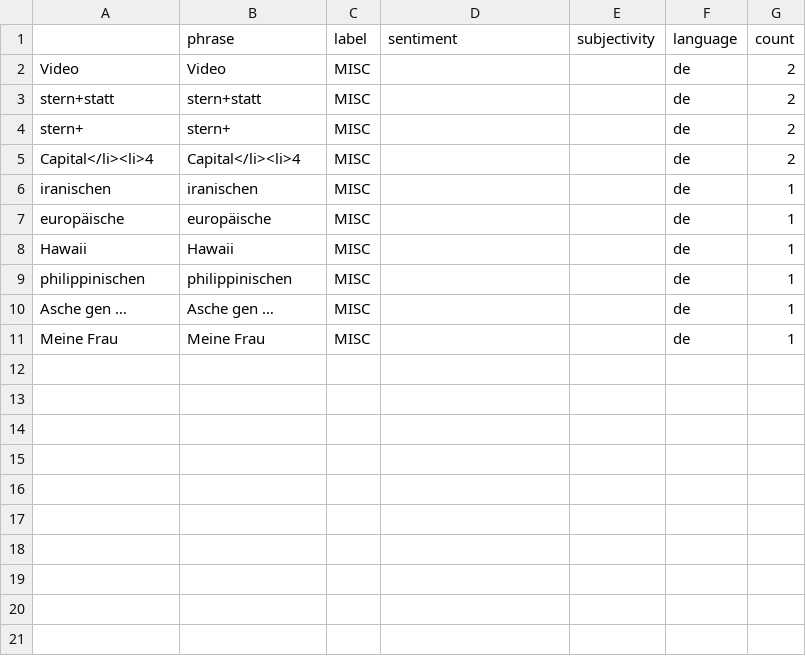
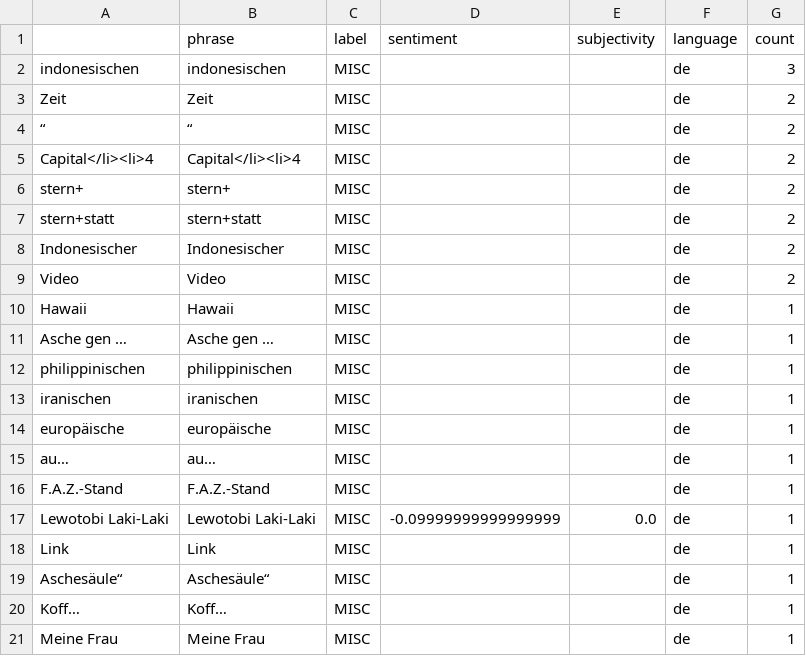
Before and after one commit to paularicarda-news/volcanoIsComing, a CSV file: csv/sentiments_misc.csv, drawn as a sheet.

```diff
--- a/csv/sentiments_misc.csv
+++ b/csv/sentiments_misc.csv
@@ -1,13 +1,25 @@
 ,phrase,label,sentiment,subjectivity,language,count
+indonesischen,indonesischen,MISC,,,de,3
+Zeit,Zeit,MISC,,,de,2
+“,“,MISC,,,de,2
+Capital</li><li>4,Capital</li><li>4,MISC,,,de,2
+stern+,stern+,MISC,,,de,2
+stern+statt,stern+statt,MISC,,,de,2
+Indonesischer,Indonesischer,MISC,,,de,2
 Video,Video,MISC,,,de,2
-stern+statt,stern+statt,MISC,,,de,2
-stern+,stern+,MISC,,,de,2
-Capital</li><li>4,Capital</li><li>4,MISC,,,de,2
+"Hawaii
+","Hawaii
+",MISC,,,de,1
+Asche gen …,Asche gen …,MISC,,,de,1
+philippinischen,philippinischen,MISC,,,de,1
 iranischen,iranischen,MISC,,,de,1
 europäische,europäische,MISC,,,de,1
-"Hawaii
-","Hawaii
-",MISC,,,de,1
-philippinischen,philippinischen,MISC,,,de,1
-Asche gen …,Asche gen …,MISC,,,de,1
+au…,au…,MISC,,,de,1
+F.A.Z.-Stand,F.A.Z.-Stand,MISC,,,de,1
+Lewotobi Laki-Laki,Lewotobi Laki-Laki,MISC,-0.09999999999999999,0.0,de,1
+"Link
+","Link
+",MISC,,,de,1
+Aschesäule“,Aschesäule“,MISC,,,de,1
+Koff…,Koff…,MISC,,,de,1
 Meine Frau,Meine Frau,MISC,,,de,1
```
Also changed, not shown: csv/sentiments_days.csv, csv/sentiments_domains.csv, 7 other files.
